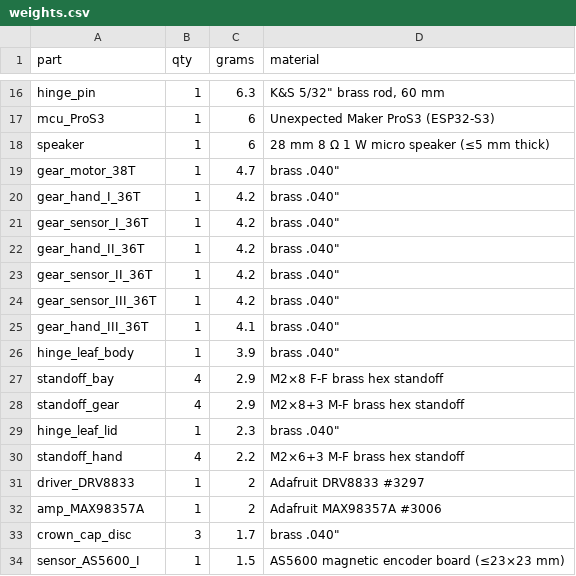
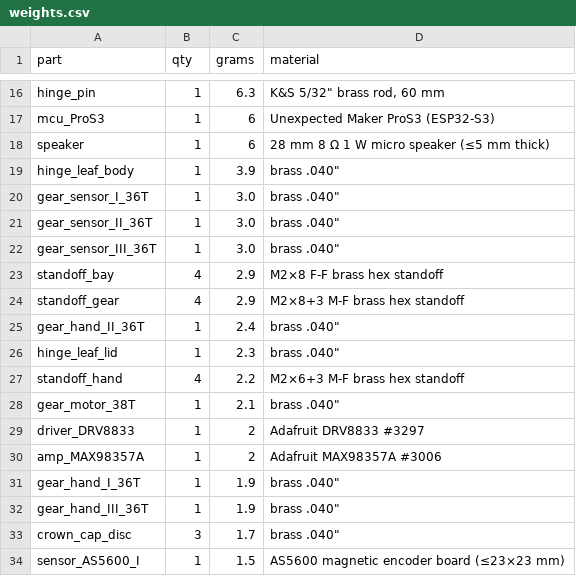
Before and after one commit to Kixantrix/alethiometer, a CSV file: hardware/out/weights.csv, drawn as a sheet; only a part is shown, gaps mark what is left out; removed rows and columns are numbered as before the commit, all else as after; the diff names each change by its address in the sheet, - before the commit and + after, or states it on an @@ line.

```diff
--- a/hardware/out/weights.csv
+++ b/hardware/out/weights.csv
-row 19: gear_motor_38T | 1 | 4.7 | brass .040"
-row 20: gear_hand_I_36T | 1 | 4.2 | brass .040"
-row 21: gear_sensor_I_36T | 1 | 4.2 | brass .040"
-row 22: gear_hand_II_36T | 1 | 4.2 | brass .040"
-row 23: gear_sensor_II_36T | 1 | 4.2 | brass .040"
-row 24: gear_sensor_III_36T | 1 | 4.2 | brass .040"
-row 25: gear_hand_III_36T | 1 | 4.1 | brass .040"
+row 20: gear_sensor_I_36T | 1 | 3.0 | brass .040"
+row 21: gear_sensor_II_36T | 1 | 3.0 | brass .040"
+row 22: gear_sensor_III_36T | 1 | 3.0 | brass .040"
+row 25: gear_hand_II_36T | 1 | 2.4 | brass .040"
+row 28: gear_motor_38T | 1 | 2.1 | brass .040"
+row 31: gear_hand_I_36T | 1 | 1.9 | brass .040"
+row 32: gear_hand_III_36T | 1 | 1.9 | brass .040"
```
Also changed, not shown: 48 other files.
